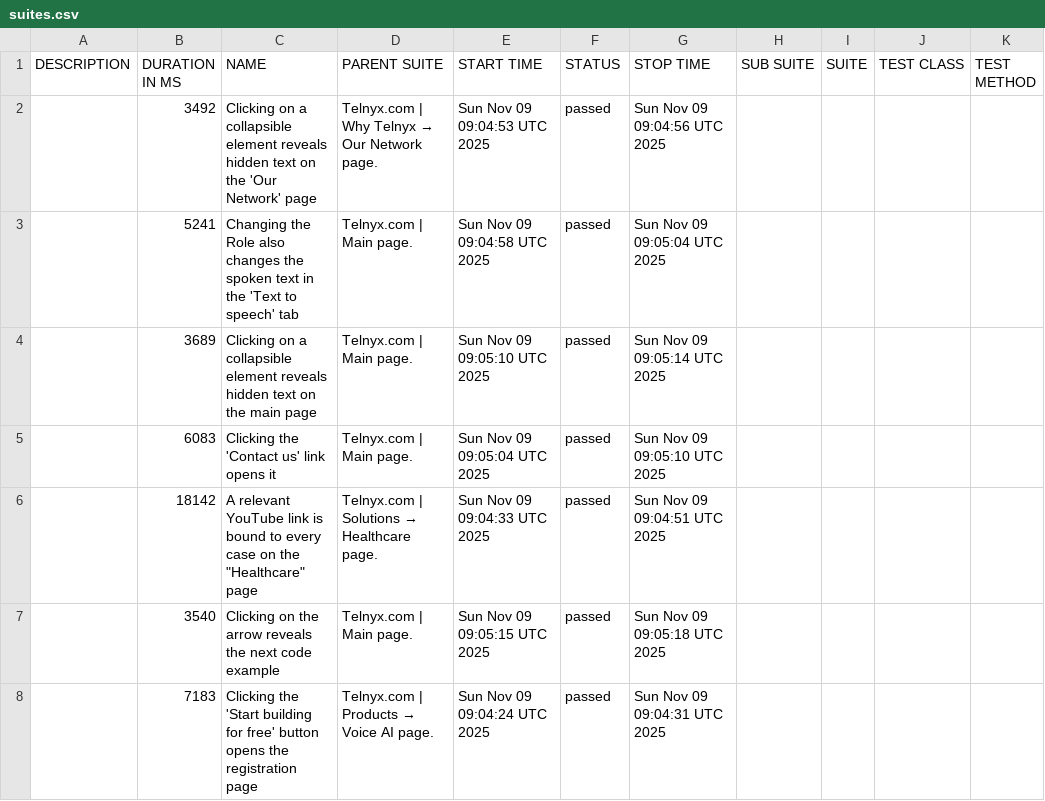
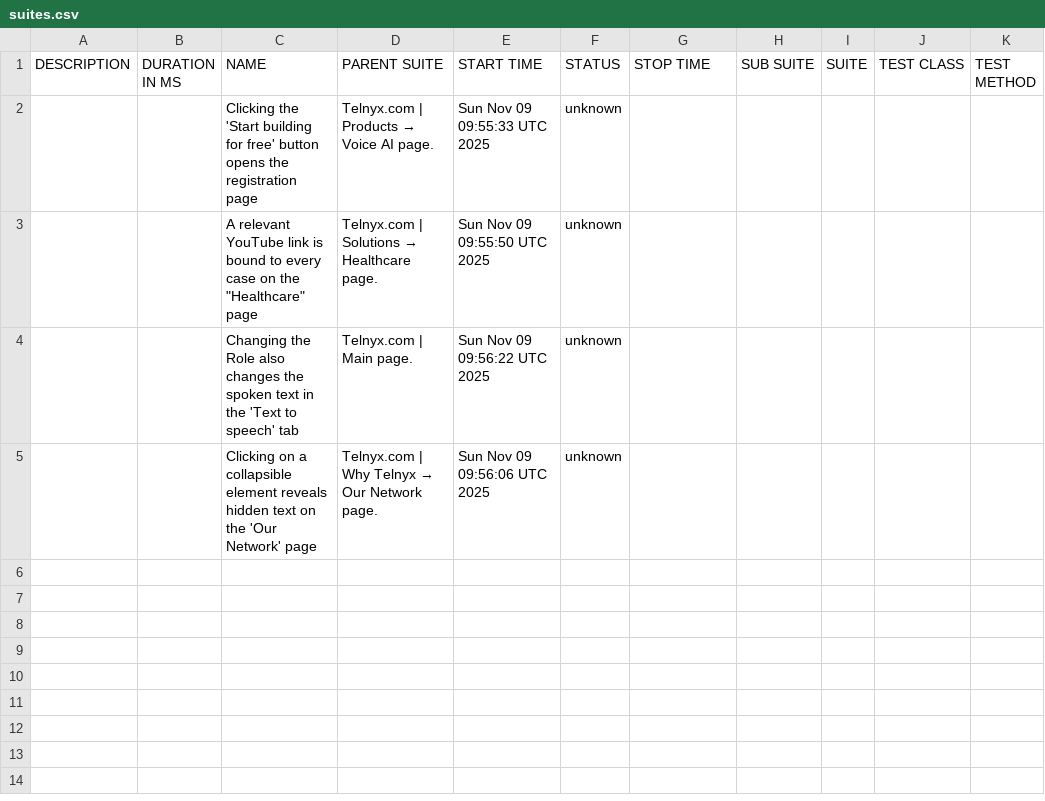
Before and after one commit to Geradot/telnyx-wdio, a CSV file: data/suites.csv, drawn as a sheet.

```diff
--- a/data/suites.csv
+++ b/data/suites.csv
@@ -1,8 +1,5 @@
 "DESCRIPTION","DURATION IN MS","NAME","PARENT SUITE","START TIME","STATUS","STOP TIME","SUB SUITE","SUITE","TEST CLASS","TEST METHOD"
-"","3492","Clicking on a collapsible element reveals hidden text on the 'Our Network' page","Telnyx.com | Why Telnyx → Our Network page.","Sun Nov 09 09:04:53 UTC 2025","passed","Sun Nov 09 09:04:56 UTC 2025","","","",""
-"","5241","Changing the Role also changes the spoken text in the 'Text to speech' tab","Telnyx.com | Main page.","Sun Nov 09 09:04:58 UTC 2025","passed","Sun Nov 09 09:05:04 UTC 2025","","","",""
-"","3689","Clicking on a collapsible element reveals hidden text on the main page","Telnyx.com | Main page.","Sun Nov 09 09:05:10 UTC 2025","passed","Sun Nov 09 09:05:14 UTC 2025","","","",""
-"","6083","Clicking the 'Contact us' link opens it","Telnyx.com | Main page.","Sun Nov 09 09:05:04 UTC 2025","passed","Sun Nov 09 09:05:10 UTC 2025","","","",""
-"","18142","A relevant YouTube link is bound to every case on the ""Healthcare"" page","Telnyx.com | Solutions → Healthcare page.","Sun Nov 09 09:04:33 UTC 2025","passed","Sun Nov 09 09:04:51 UTC 2025","","","",""
-"","3540","Clicking on the arrow reveals the next code example","Telnyx.com | Main page.","Sun Nov 09 09:05:15 UTC 2025","passed","Sun Nov 09 09:05:18 UTC 2025","","","",""
-"","7183","Clicking the 'Start building for free' button opens the registration page","Telnyx.com | Products → Voice AI page.","Sun Nov 09 09:04:24 UTC 2025","passed","Sun Nov 09 09:04:31 UTC 2025","","","",""
+"","","Clicking the 'Start building for free' button opens the registration page","Telnyx.com | Products → Voice AI page.","Sun Nov 09 09:55:33 UTC 2025","unknown","","","","",""
+"","","A relevant YouTube link is bound to every case on the ""Healthcare"" page","Telnyx.com | Solutions → Healthcare page.","Sun Nov 09 09:55:50 UTC 2025","unknown","","","","",""
+"","","Changing the Role also changes the spoken text in the 'Text to speech' tab","Telnyx.com | Main page.","Sun Nov 09 09:56:22 UTC 2025","unknown","","","","",""
+"","","Clicking on a collapsible element reveals hidden text on the 'Our Network' page","Telnyx.com | Why Telnyx → Our Network page.","Sun Nov 09 09:56:06 UTC 2025","unknown","","","","",""
```
Also changed, not shown: 32 other files.
